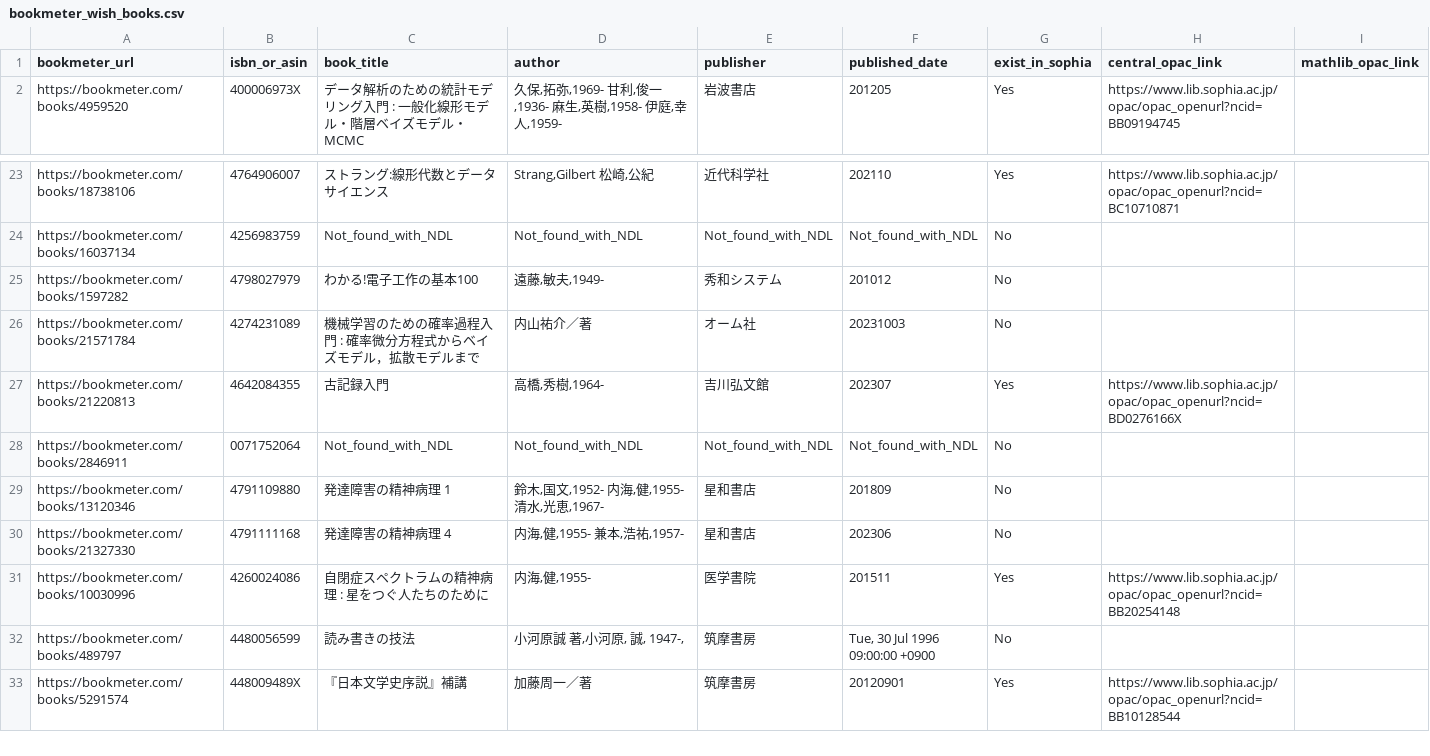
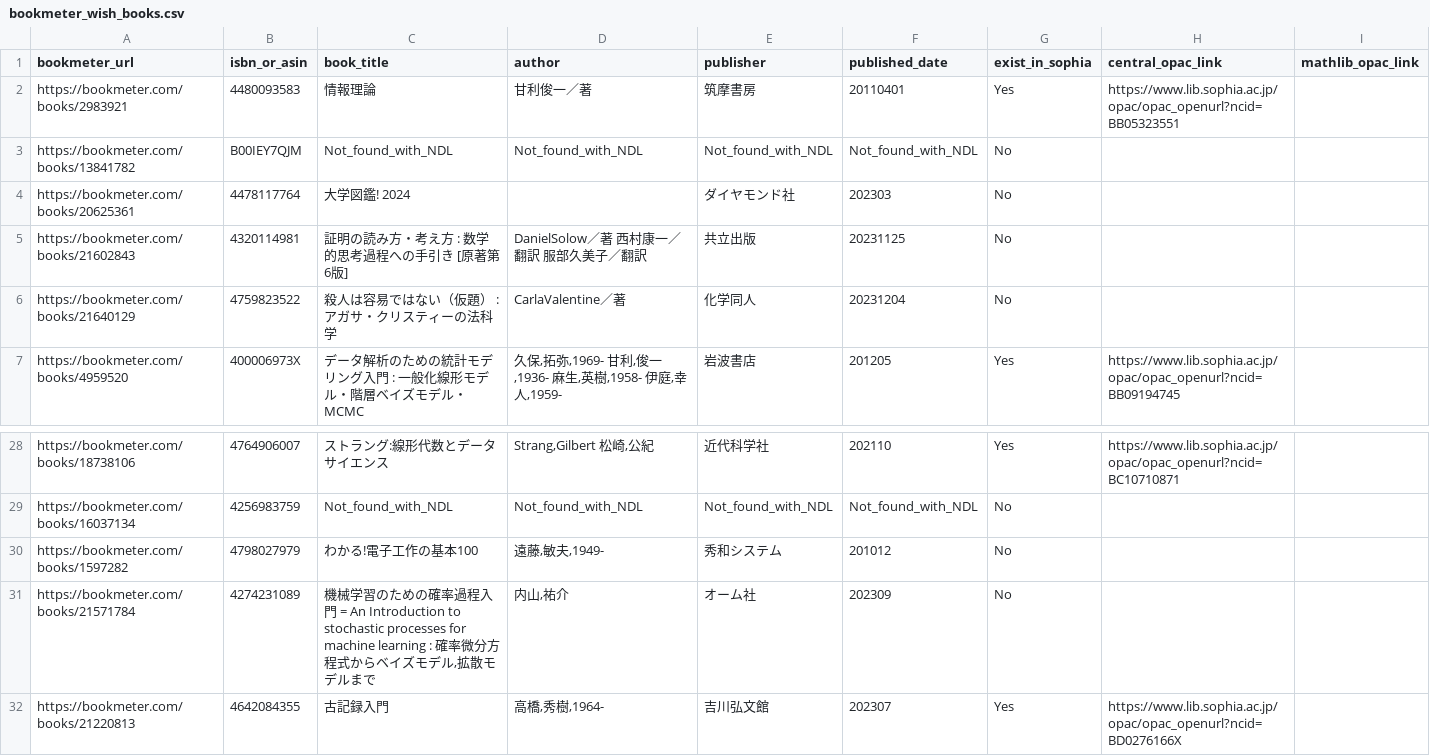
Before and after one commit to stepney141/favs, a CSV file: bookmeter_wish/bookmeter_wish_books.csv, drawn as a sheet; only a part is shown, gaps mark what is left out; the shorter side is filled out with more unchanged rows.

```diff
--- a/bookmeter_wish/bookmeter_wish_books.csv
+++ b/bookmeter_wish/bookmeter_wish_books.csv
@@ -1,2 +1,7 @@
 bookmeter_url,isbn_or_asin,book_title,author,publisher,published_date,exist_in_sophia,central_opac_link,mathlib_opac_link
+https://bookmeter.com/books/2983921,4480093583,情報理論,甘利俊一／著,筑摩書房,20110401,Yes,https://www.lib.sophia.ac.jp/opac/opac_openurl?ncid=BB05323551,
+https://bookmeter.com/books/13841782,B00IEY7QJM,Not_found_with_NDL,Not_found_with_NDL,Not_found_with_NDL,Not_found_with_NDL,No,,
+https://bookmeter.com/books/20625361,4478117764,大学図鑑! 2024,,ダイヤモンド社,202303,No,,
+https://bookmeter.com/books/21602843,4320114981,証明の読み方・考え方 : 数学的思考過程への手引き [原著第6版],DanielSolow／著 西村康一／翻訳 服部久美子／翻訳,共立出版,20231125,No,,
+https://bookmeter.com/books/21640129,4759823522,殺人は容易ではない（仮題）　 : アガサ・クリスティーの法科学,CarlaValentine／著,化学同人,20231204,No,,
 https://bookmeter.com/books/4959520,400006973X,データ解析のための統計モデリング入門 : 一般化線形モデル・階層ベイズモデル・MCMC,"久保,拓弥,1969- 甘利,俊一,1936- 麻生,英樹,1958- 伊庭,幸人,1959-",岩波書店,201205,Yes,https://www.lib.sophia.ac.jp/opac/opac_openurl?ncid=BB09194745,
@@ -25,3 +30,3 @@ https://bookmeter.com/books/16037134,4256983759,Not_found_with_NDL,Not_found_wit
 https://bookmeter.com/books/1597282,4798027979,わかる!電子工作の基本100,"遠藤,敏夫,1949-",秀和システム,201012,No,,
-https://bookmeter.com/books/21571784,4274231089,機械学習のための確率過程入門 : 確率微分方程式からベイズモデル，拡散モデルまで,内山祐介／著,オーム社,20231003,No,,
+https://bookmeter.com/books/21571784,4274231089,"機械学習のための確率過程入門 = An Introduction to stochastic processes for machine learning : 確率微分方程式からベイズモデル,拡散モデルまで","内山,祐介",オーム社,202309,No,,
 https://bookmeter.com/books/21220813,4642084355,古記録入門,"高橋,秀樹,1964-",吉川弘文館,202307,Yes,https://www.lib.sophia.ac.jp/opac/opac_openurl?ncid=BD0276166X,
```
Also changed, not shown: bookmeter_wish/in_sophia.csv, bookmeter_wish/not_in_sophia.csv, 8 other files.
